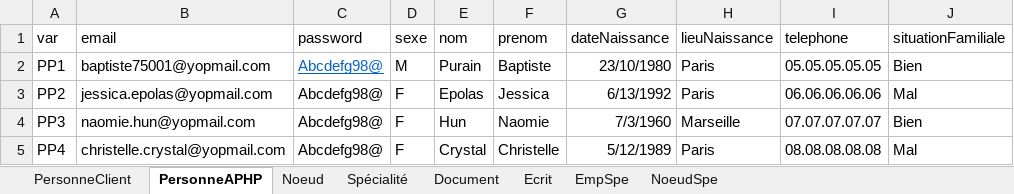
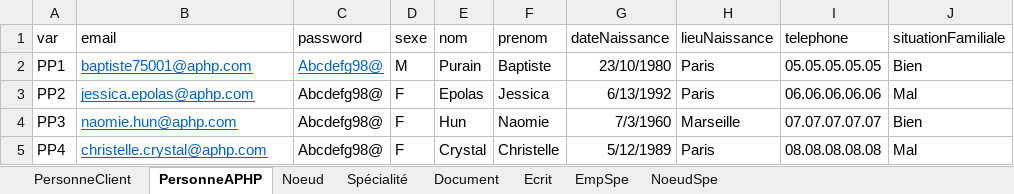
Before and after one commit to Wammouial/pomme, an Excel workbook: server/delire/data.xlsx, sheet PersonneAPHP, drawn as a sheet; only a part is shown; values as stored, in another font and other column widths than the file's, no borders; the diff names each change by its address in the sheet, - before the commit and + after, or states it on an @@ line.

```diff
--- a/server/delire/data.xlsx (sheet PersonneAPHP)
+++ b/server/delire/data.xlsx (sheet PersonneAPHP)
-B2 (email): baptiste75001@yopmail.com
+B2 (email): baptiste75001@aphp.com
@@ B2:B5 underline: off → on, text colour: black → #0563C1 @@
-B3 (email): jessica.epolas@yopmail.com
+B3 (email): jessica.epolas@aphp.com
-B4 (email): naomie.hun@yopmail.com
+B4 (email): naomie.hun@aphp.com
-B5 (email): christelle.crystal@yopmail.com
+B5 (email): christelle.crystal@aphp.com
```
Also changed, not shown: sheet PersonneClient, sheet Spécialité, 11 other files.
